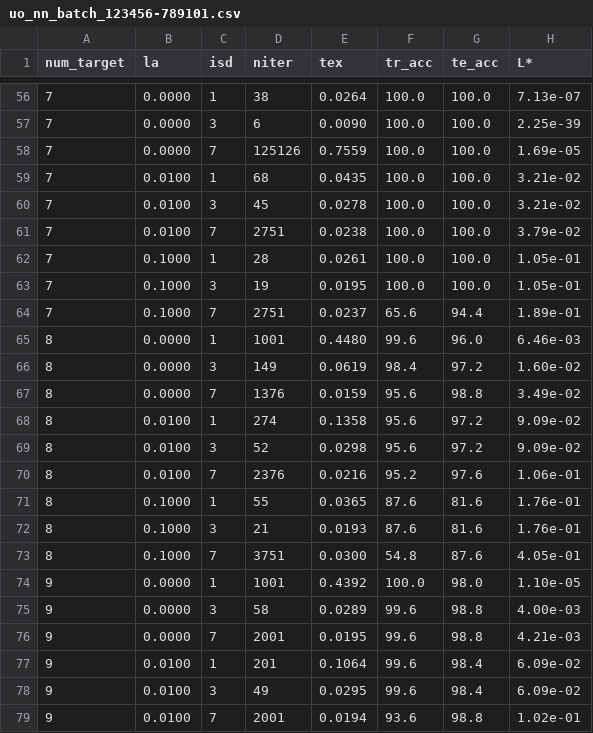
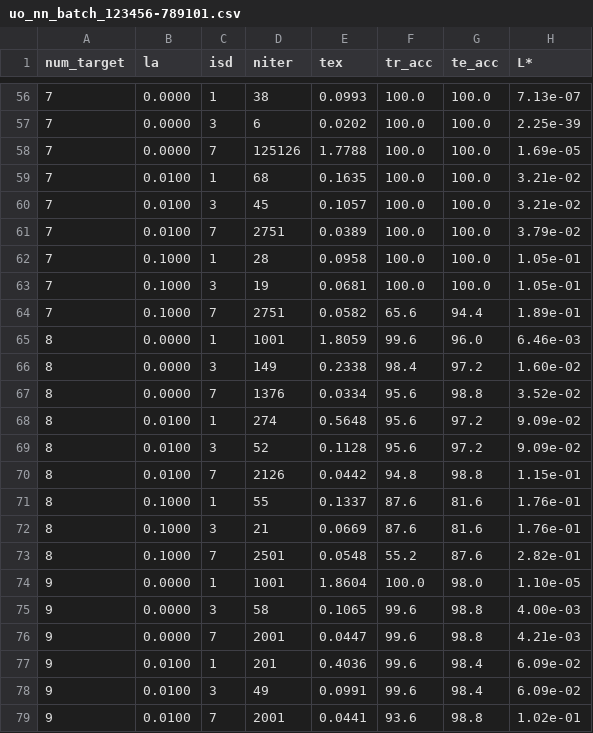
Before and after one commit to didac-alonso/Numbers-recognition, a CSV file: uo_nn_batch_123456-789101.csv, drawn as a sheet; only a part is shown, gaps mark what is left out; the diff covers the shown part only.

```diff
--- a/uo_nn_batch_123456-789101.csv
+++ b/uo_nn_batch_123456-789101.csv
@@ -56,24 +56,24 @@ num_target;      la; isd;  niter;     tex; tr_acc; te_acc;        L*;
-         7;  0.0000;   1;     38;  0.0264;  100.0;  100.0;  7.13e-07;
-         7;  0.0000;   3;      6;  0.0090;  100.0;  100.0;  2.25e-39;
-         7;  0.0000;   7; 125126;  0.7559;  100.0;  100.0;  1.69e-05;
-         7;  0.0100;   1;     68;  0.0435;  100.0;  100.0;  3.21e-02;
-         7;  0.0100;   3;     45;  0.0278;  100.0;  100.0;  3.21e-02;
-         7;  0.0100;   7;   2751;  0.0238;  100.0;  100.0;  3.79e-02;
-         7;  0.1000;   1;     28;  0.0261;  100.0;  100.0;  1.05e-01;
-         7;  0.1000;   3;     19;  0.0195;  100.0;  100.0;  1.05e-01;
-         7;  0.1000;   7;   2751;  0.0237;   65.6;   94.4;  1.89e-01;
-         8;  0.0000;   1;   1001;  0.4480;   99.6;   96.0;  6.46e-03;
-         8;  0.0000;   3;    149;  0.0619;   98.4;   97.2;  1.60e-02;
-         8;  0.0000;   7;   1376;  0.0159;   95.6;   98.8;  3.49e-02;
-         8;  0.0100;   1;    274;  0.1358;   95.6;   97.2;  9.09e-02;
-         8;  0.0100;   3;     52;  0.0298;   95.6;   97.2;  9.09e-02;
-         8;  0.0100;   7;   2376;  0.0216;   95.2;   97.6;  1.06e-01;
-         8;  0.1000;   1;     55;  0.0365;   87.6;   81.6;  1.76e-01;
-         8;  0.1000;   3;     21;  0.0193;   87.6;   81.6;  1.76e-01;
-         8;  0.1000;   7;   3751;  0.0300;   54.8;   87.6;  4.05e-01;
-         9;  0.0000;   1;   1001;  0.4392;  100.0;   98.0;  1.10e-05;
-         9;  0.0000;   3;     58;  0.0289;   99.6;   98.8;  4.00e-03;
-         9;  0.0000;   7;   2001;  0.0195;   99.6;   98.8;  4.21e-03;
-         9;  0.0100;   1;    201;  0.1064;   99.6;   98.4;  6.09e-02;
-         9;  0.0100;   3;     49;  0.0295;   99.6;   98.4;  6.09e-02;
-         9;  0.0100;   7;   2001;  0.0194;   93.6;   98.8;  1.02e-01;
+         7;  0.0000;   1;     38;  0.0993;  100.0;  100.0;  7.13e-07;
+         7;  0.0000;   3;      6;  0.0202;  100.0;  100.0;  2.25e-39;
+         7;  0.0000;   7; 125126;  1.7788;  100.0;  100.0;  1.69e-05;
+         7;  0.0100;   1;     68;  0.1635;  100.0;  100.0;  3.21e-02;
+         7;  0.0100;   3;     45;  0.1057;  100.0;  100.0;  3.21e-02;
+         7;  0.0100;   7;   2751;  0.0389;  100.0;  100.0;  3.79e-02;
+         7;  0.1000;   1;     28;  0.0958;  100.0;  100.0;  1.05e-01;
+         7;  0.1000;   3;     19;  0.0681;  100.0;  100.0;  1.05e-01;
+         7;  0.1000;   7;   2751;  0.0582;   65.6;   94.4;  1.89e-01;
+         8;  0.0000;   1;   1001;  1.8059;   99.6;   96.0;  6.46e-03;
+         8;  0.0000;   3;    149;  0.2338;   98.4;   97.2;  1.60e-02;
+         8;  0.0000;   7;   1376;  0.0334;   95.6;   98.8;  3.52e-02;
+         8;  0.0100;   1;    274;  0.5648;   95.6;   97.2;  9.09e-02;
+         8;  0.0100;   3;     52;  0.1128;   95.6;   97.2;  9.09e-02;
+         8;  0.0100;   7;   2126;  0.0442;   94.8;   98.8;  1.15e-01;
+         8;  0.1000;   1;     55;  0.1337;   87.6;   81.6;  1.76e-01;
+         8;  0.1000;   3;     21;  0.0669;   87.6;   81.6;  1.76e-01;
+         8;  0.1000;   7;   2501;  0.0548;   55.2;   87.6;  2.82e-01;
+         9;  0.0000;   1;   1001;  1.8604;  100.0;   98.0;  1.10e-05;
+         9;  0.0000;   3;     58;  0.1065;   99.6;   98.8;  4.00e-03;
+         9;  0.0000;   7;   2001;  0.0447;   99.6;   98.8;  4.21e-03;
+         9;  0.0100;   1;    201;  0.4036;   99.6;   98.4;  6.09e-02;
+         9;  0.0100;   3;     49;  0.0991;   99.6;   98.4;  6.09e-02;
+         9;  0.0100;   7;   2001;  0.0441;   93.6;   98.8;  1.02e-01;
```
Also changed, not shown: 71 edited cells elsewhere in this file, 1 other file.
